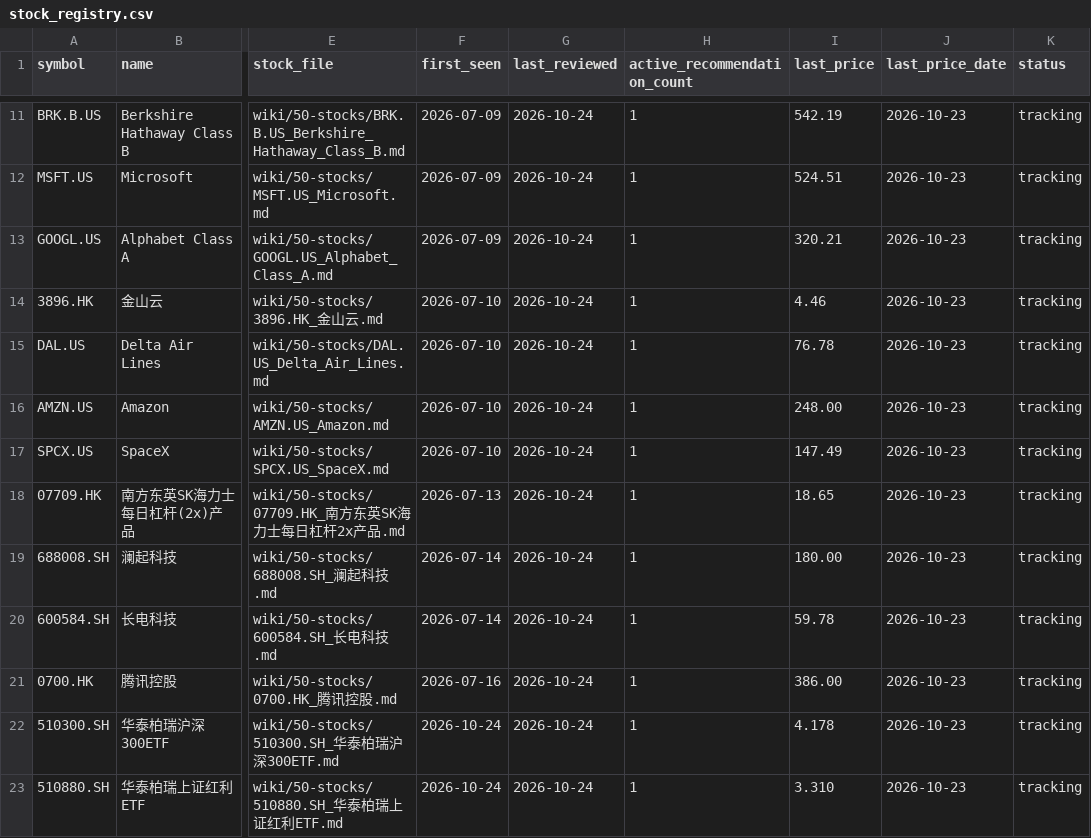
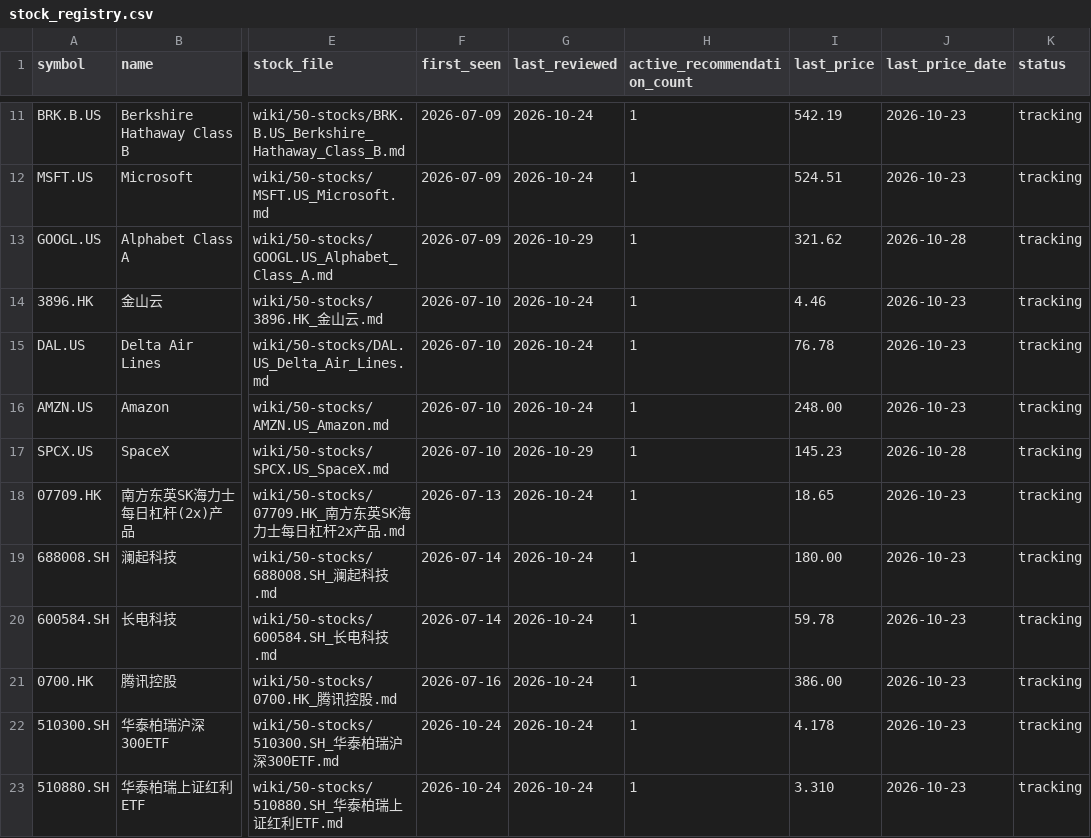
Before and after one commit to lihaozheCharlie/WealthyBrain, a CSV file: wiki/90-data/stock_registry.csv, drawn as a sheet; only a part is shown, gaps mark what is left out; the diff names each change by its address in the sheet, - before the commit and + after, or states it on an @@ line.

```diff
--- a/wiki/90-data/stock_registry.csv
+++ b/wiki/90-data/stock_registry.csv
-G13 (last_reviewed): 2026-10-24
+G13 (last_reviewed): 2026-10-29
-I13 (last_price): 320.21
+I13 (last_price): 321.62
-J13 (last_price_date): 2026-10-23
+J13 (last_price_date): 2026-10-28
-G17 (last_reviewed): 2026-10-24
+G17 (last_reviewed): 2026-10-29
-I17 (last_price): 147.49
+I17 (last_price): 145.23
-J17 (last_price_date): 2026-10-23
+J17 (last_price_date): 2026-10-28
```
Also changed, not shown: wiki/90-data/checklist_scores.csv, wiki/90-data/decisions.csv, 8 other files.
